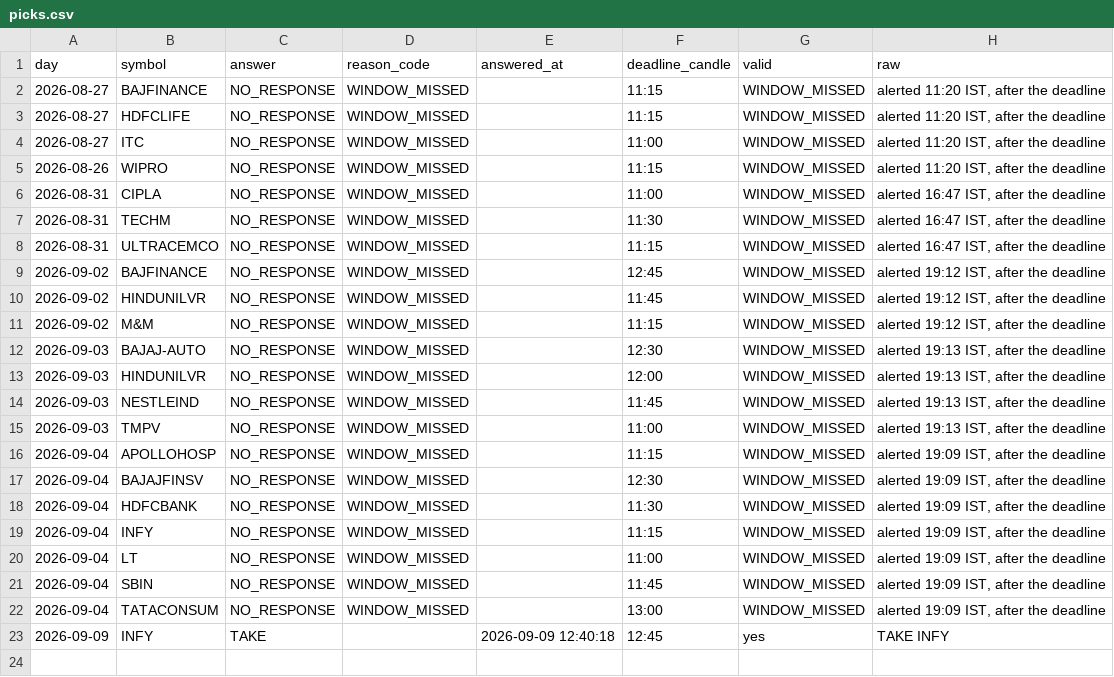
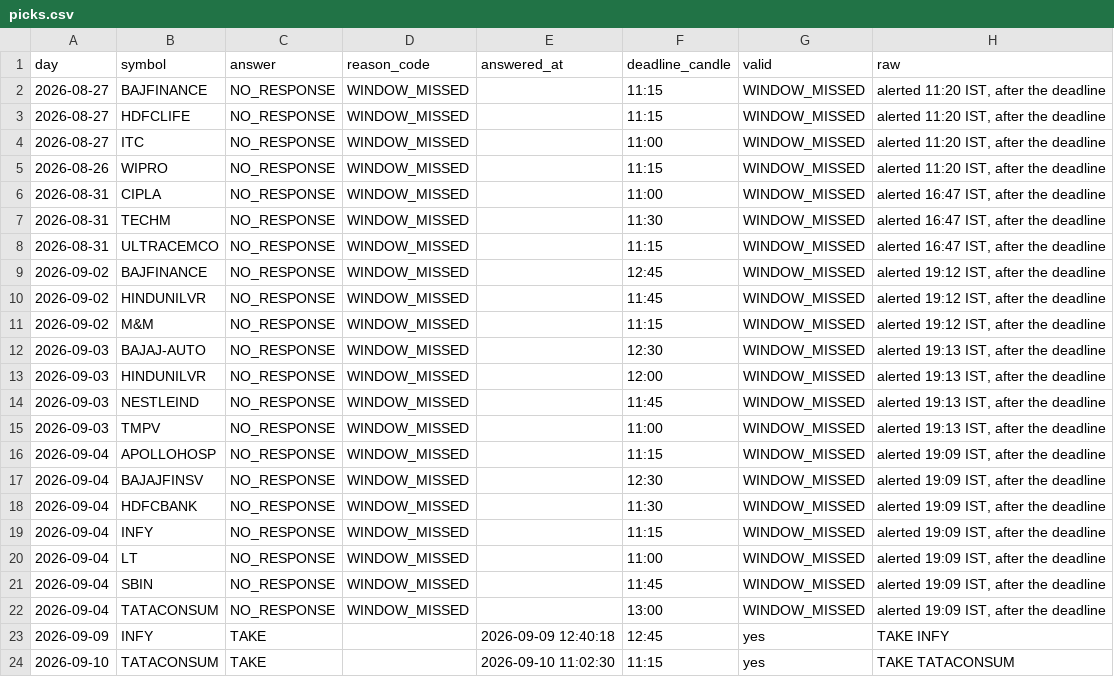
Before and after one commit to keval-mandalik-v2/trading-agent-V2, a CSV file: data/picks.csv, drawn as a sheet.

```diff
--- a/data/picks.csv
+++ b/data/picks.csv
@@ -23 +23,2 @@ day,symbol,answer,reason_code,answered_at,deadline_candle,valid,raw
 2026-09-09,INFY,TAKE,,2026-09-09 12:40:18,12:45,yes,TAKE INFY
+2026-09-10,TATACONSUM,TAKE,,2026-09-10 11:02:30,11:15,yes,TAKE TATACONSUM
```
Also changed, not shown: data/signals.csv, 1 other file.
